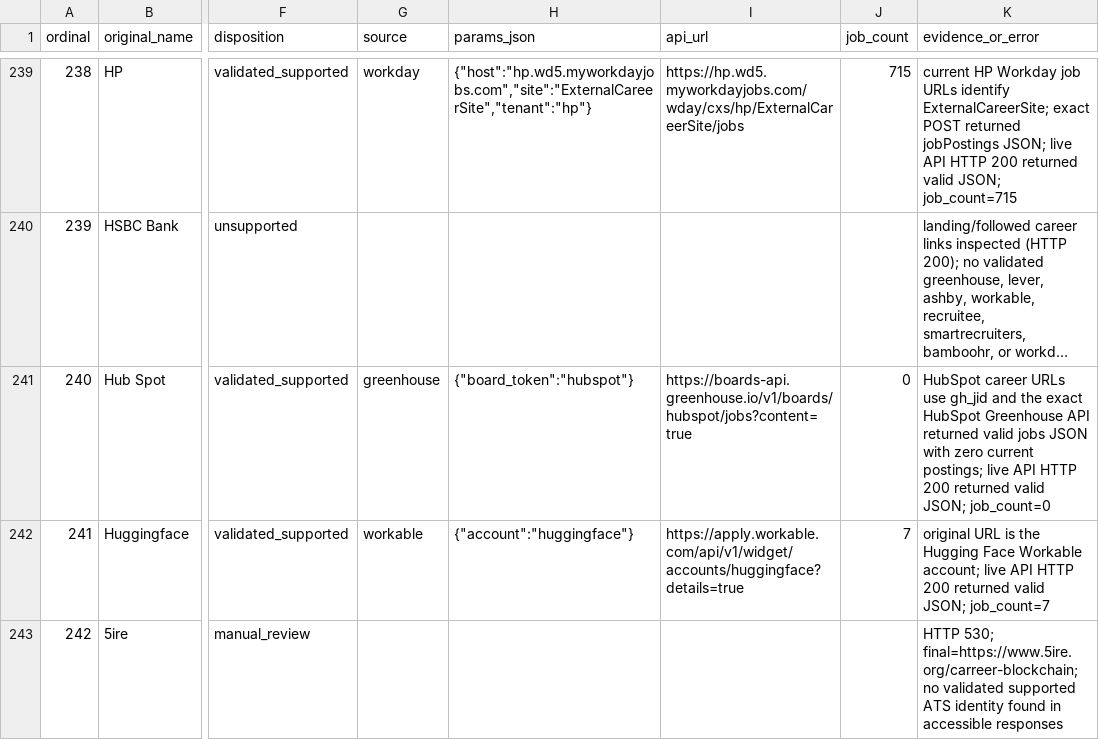
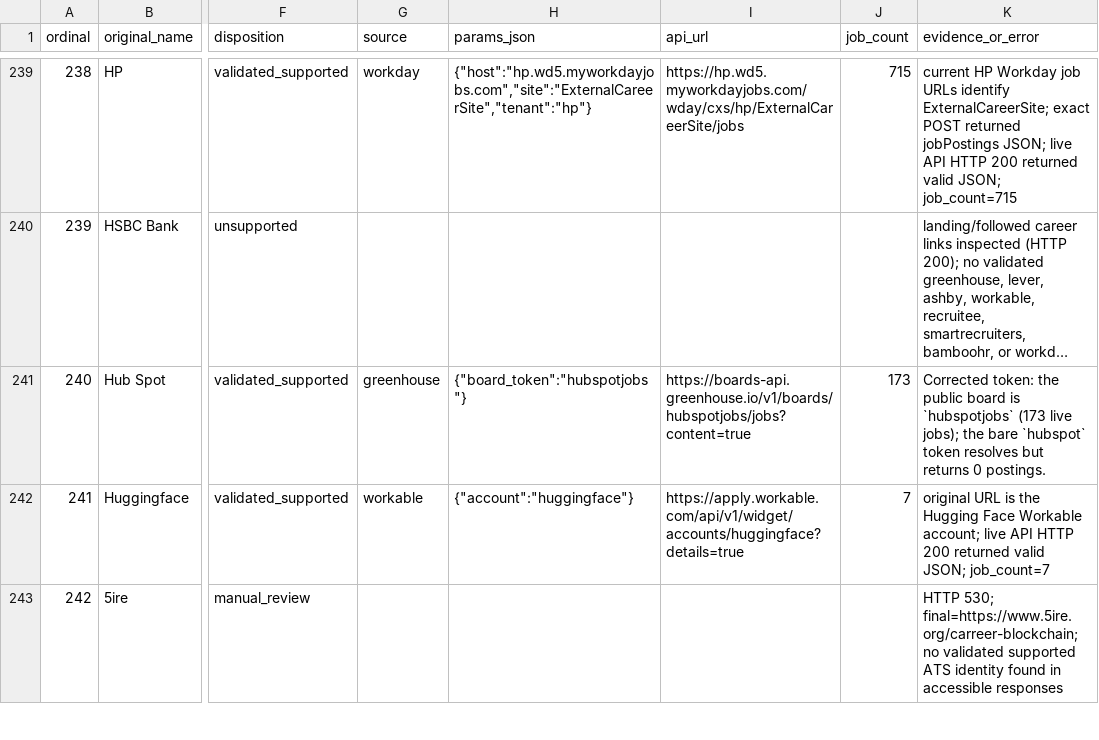
Before and after one commit to AkashKumar7902/jobwatch, a TSV file: catalog/morethanfaangm-audit.tsv, drawn as a sheet; only a part is shown, gaps mark what is left out; long unchanged cells end in …; the diff names each change by its address in the sheet, - before the commit and + after, or states it on an @@ line.

```diff
--- a/catalog/morethanfaangm-audit.tsv
+++ b/catalog/morethanfaangm-audit.tsv
-H241 (params_json): {"board_token":"hubspot"}
+H241 (params_json): {"board_token":"hubspotjobs"}
-I241 (api_url): https://boards-api.greenhouse.io/v1/boards/hubspot/jobs?content=true
+I241 (api_url): https://boards-api.greenhouse.io/v1/boards/hubspotjobs/jobs?content=true
-J241 (job_count): 0
+J241 (job_count): 173
-K241 (evidence_or_error): HubSpot career URLs use gh_jid and the exact HubSpot Greenhouse API returned valid jobs JSON with zero current postings; live API HTTP 200 returned valid JSON; job_count=0
+K241 (evidence_or_error): Corrected token: the public board is `hubspotjobs` (173 live jobs); the bare `hubspot` token resolves but returns 0 postings.
```
